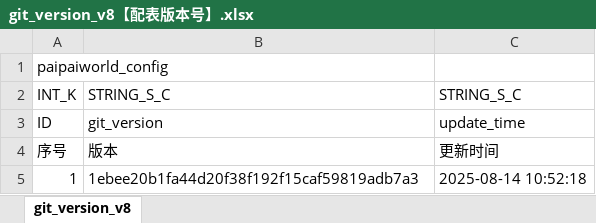
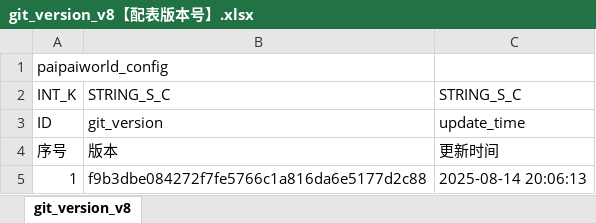
Before and after one commit to chensusu123/myfirsthub, an Excel workbook: servers/maze_main_server/conf.d/data/git_version_v8【配表版本号】.xlsx, sheet git_version_v8, drawn as a sheet; values as stored, in another font and other column widths than the file's, no borders; the diff names each change by its address in the sheet, - before the commit and + after, or states it on an @@ line.

```diff
--- a/servers/maze_main_server/conf.d/data/git_version_v8【配表版本号】.xlsx (sheet git_version_v8)
+++ b/servers/maze_main_server/conf.d/data/git_version_v8【配表版本号】.xlsx (sheet git_version_v8)
-B5: 1ebee20b1fa44d20f38f192f15caf59819adb7a3
+B5: f9b3dbe084272f7fe5766c1a816da6e5177d2c88
-C5: 2025-08-14 10:52:18
+C5: 2025-08-14 20:06:13
```
Also changed, not shown: servers/maze_main_server/conf.d/data/doll_map_puzzle_new_v8【人偶-地图数据-新解谜】.xlsx, 3 other files.
